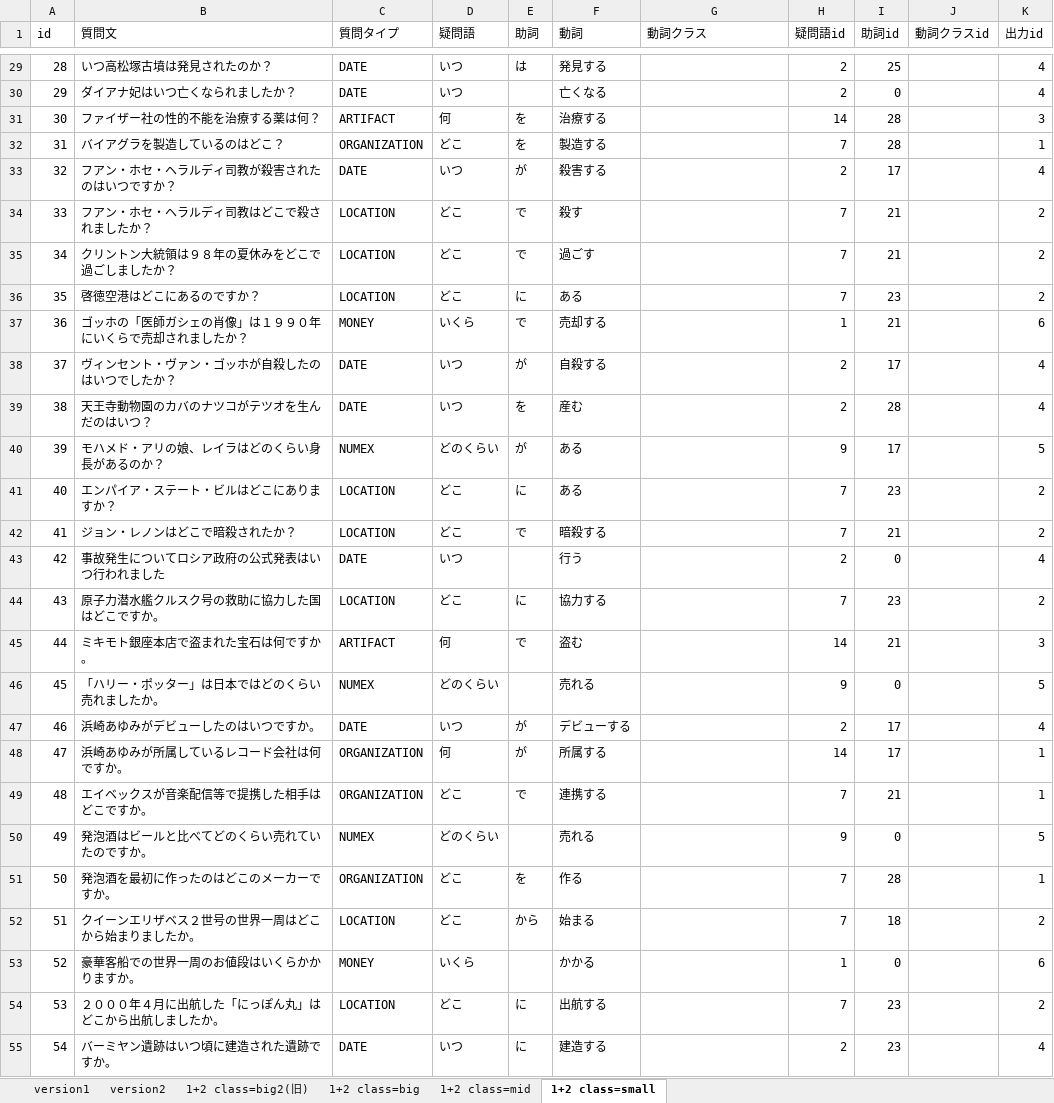
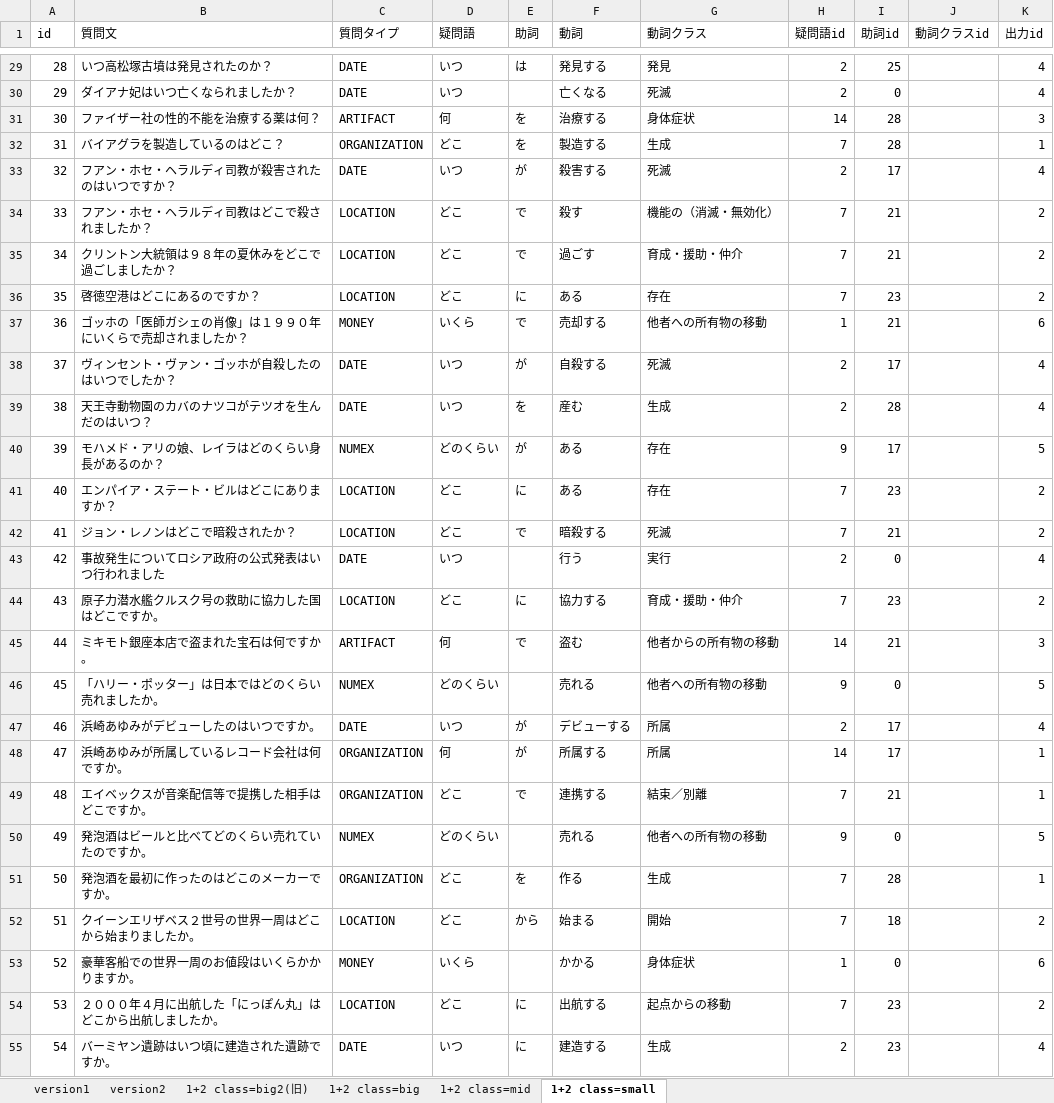
Before and after one commit to s-kawahara/Lab, an Excel workbook: 実験/question_data2.xlsx, sheet 1+2 class=small, drawn as a sheet; only a part is shown, gaps mark what is left out; values as stored, in another font and other column widths than the file's, no borders; the diff covers the shown part only; the diff names each change by its address in the sheet, - before the commit and + after, or states it on an @@ line.

```diff
--- a/実験/question_data2.xlsx (sheet 1+2 class=small)
+++ b/実験/question_data2.xlsx (sheet 1+2 class=small)
-G29 (動詞クラス): (empty)
+G29 (動詞クラス): 発見
-G30 (動詞クラス): (empty)
+G30 (動詞クラス): 死滅
-G31 (動詞クラス): (empty)
+G31 (動詞クラス): 身体症状
-G32 (動詞クラス): (empty)
+G32 (動詞クラス): 生成
-G33 (動詞クラス): (empty)
+G33 (動詞クラス): 死滅
-G34 (動詞クラス): (empty)
+G34 (動詞クラス): 機能の（消滅・無効化）
-G35 (動詞クラス): (empty)
+G35 (動詞クラス): 育成・援助・仲介
-G36 (動詞クラス): (empty)
+G36 (動詞クラス): 存在
-G37 (動詞クラス): (empty)
+G37 (動詞クラス): 他者への所有物の移動
-G38 (動詞クラス): (empty)
+G38 (動詞クラス): 死滅
-G39 (動詞クラス): (empty)
+G39 (動詞クラス): 生成
-G40:G41 (動詞クラス): (empty)
+G40:G41 (動詞クラス): 存在
-G42 (動詞クラス): (empty)
+G42 (動詞クラス): 死滅
-G43 (動詞クラス): (empty)
+G43 (動詞クラス): 実行
-G44 (動詞クラス): (empty)
+G44 (動詞クラス): 育成・援助・仲介
-G45 (動詞クラス): (empty)
+G45 (動詞クラス): 他者からの所有物の移動
-G46 (動詞クラス): (empty)
+G46 (動詞クラス): 他者への所有物の移動
-G47:G48 (動詞クラス): (empty)
+G47:G48 (動詞クラス): 所属
-G49 (動詞クラス): (empty)
+G49 (動詞クラス): 結束／別離
-G50 (動詞クラス): (empty)
+G50 (動詞クラス): 他者への所有物の移動
-G51 (動詞クラス): (empty)
+G51 (動詞クラス): 生成
-G52 (動詞クラス): (empty)
+G52 (動詞クラス): 開始
-G53 (動詞クラス): (empty)
+G53 (動詞クラス): 身体症状
-G54 (動詞クラス): (empty)
+G54 (動詞クラス): 起点からの移動
-G55 (動詞クラス): (empty)
+G55 (動詞クラス): 生成
```
Also changed, not shown: 412 edited cells elsewhere in this sheet, sheet 1+2 class=big, 9 other files.
